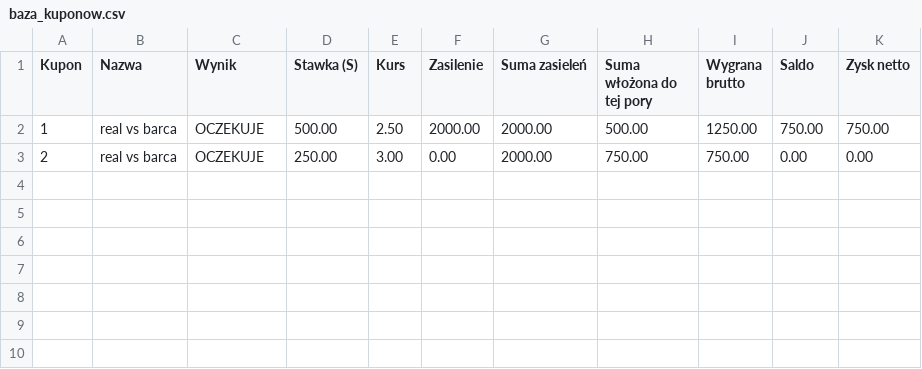
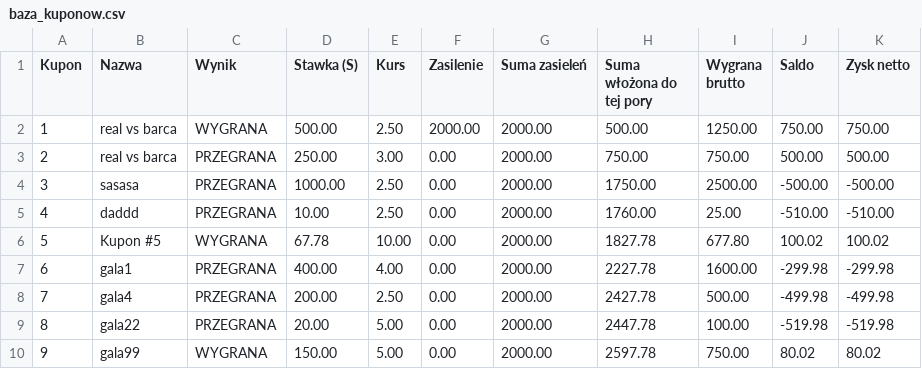
Before and after one commit to dabmarcin/stawkowanie_kuponow, a CSV file: baza_kuponow.csv, drawn as a sheet.

```diff
--- a/baza_kuponow.csv
+++ b/baza_kuponow.csv
@@ -1,3 +1,10 @@
 Kupon,Nazwa,Wynik,Stawka (S),Kurs,Zasilenie,Suma zasieleń,Suma włożona do tej pory,Wygrana brutto,Saldo,Zysk netto
-1,real vs barca,OCZEKUJE,500.00,2.50,2000.00,2000.00,500.00,1250.00,750.00,750.00
-2,real vs barca,OCZEKUJE,250.00,3.00,0.00,2000.00,750.00,750.00,0.00,0.00
+1,real vs barca,WYGRANA,500.00,2.50,2000.00,2000.00,500.00,1250.00,750.00,750.00
+2,real vs barca,PRZEGRANA,250.00,3.00,0.00,2000.00,750.00,750.00,500.00,500.00
+3,sasasa,PRZEGRANA,1000.00,2.50,0.00,2000.00,1750.00,2500.00,-500.00,-500.00
+4,daddd,PRZEGRANA,10.00,2.50,0.00,2000.00,1760.00,25.00,-510.00,-510.00
+5,Kupon #5,WYGRANA,67.78,10.00,0.00,2000.00,1827.78,677.80,100.02,100.02
+6,gala1,PRZEGRANA,400.00,4.00,0.00,2000.00,2227.78,1600.00,-299.98,-299.98
+7,gala4,PRZEGRANA,200.00,2.50,0.00,2000.00,2427.78,500.00,-499.98,-499.98
+8,gala22,PRZEGRANA,20.00,5.00,0.00,2000.00,2447.78,100.00,-519.98,-519.98
+9,gala99,WYGRANA,150.00,5.00,0.00,2000.00,2597.78,750.00,80.02,80.02
```
Also changed, not shown: 1 other file.
